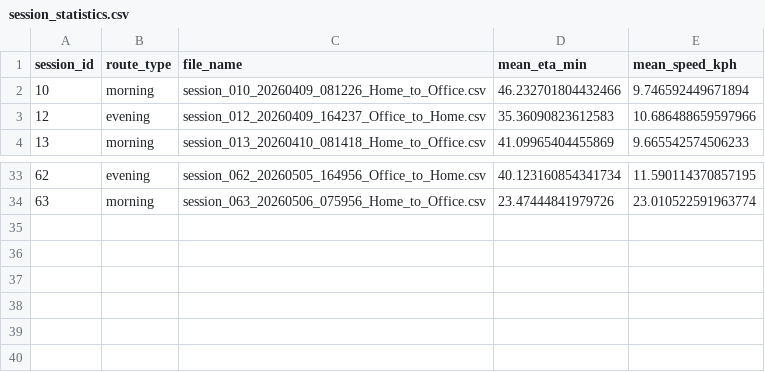
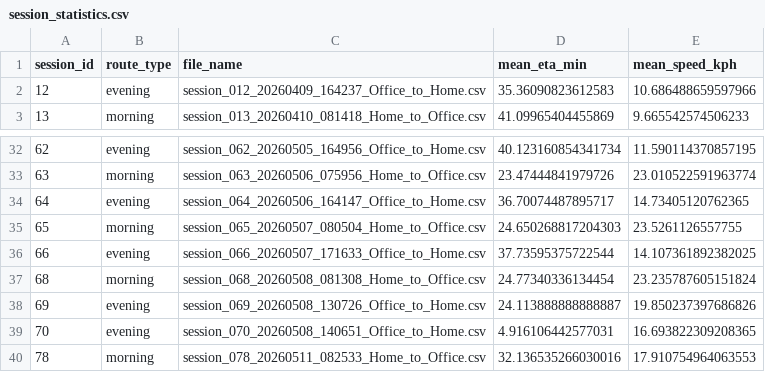
Before and after one commit to realUjanSen/PythonMLGPS, a CSV file: model_outputs/session_statistics.csv, drawn as a sheet; only a part is shown, gaps mark what is left out; removed rows and columns are numbered as before the commit, all else as after; the diff names each change by its address in the sheet, - before the commit and + after, or states it on an @@ line.

```diff
--- a/model_outputs/session_statistics.csv
+++ b/model_outputs/session_statistics.csv
-row 2: 10 | morning | session_010_20260409_081226_Home_to_Office.csv | 46.232701804432466 | 9.746592449671894
+row 34: 64 | evening | session_064_20260506_164147_Office_to_Home.csv | 36.70074487895717 | 14.73405120762365
+row 35: 65 | morning | session_065_20260507_080504_Home_to_Office.csv | 24.650268817204303 | 23.5261126557755
+row 36: 66 | evening | session_066_20260507_171633_Office_to_Home.csv | 37.73595375722544 | 14.107361892382025
+row 37: 68 | morning | session_068_20260508_081308_Home_to_Office.csv | 24.77340336134454 | 23.235787605151824
+row 38: 69 | evening | session_069_20260508_130726_Office_to_Home.csv | 24.113888888888887 | 19.850237397686826
+row 39: 70 | evening | session_070_20260508_140651_Office_to_Home.csv | 4.916106442577031 | 16.693822309208365
+row 40: 78 | morning | session_078_20260511_082533_Home_to_Office.csv | 32.136535266030016 | 17.910754964063553
```
Also changed, not shown: model_outputs/baseline_test_metrics.csv, model_outputs/choke_points.csv, 23 other files.
